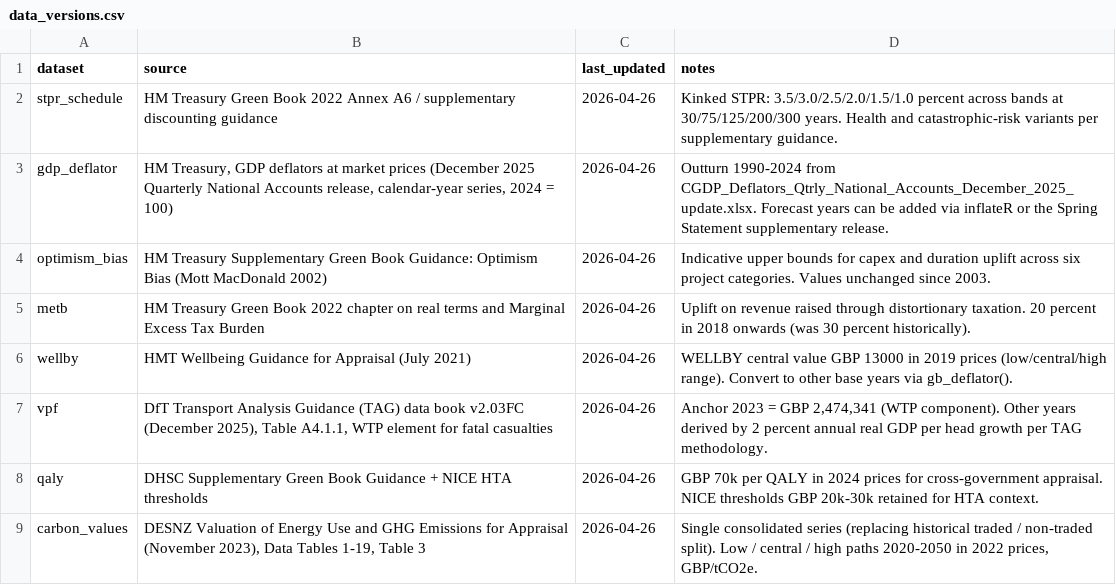
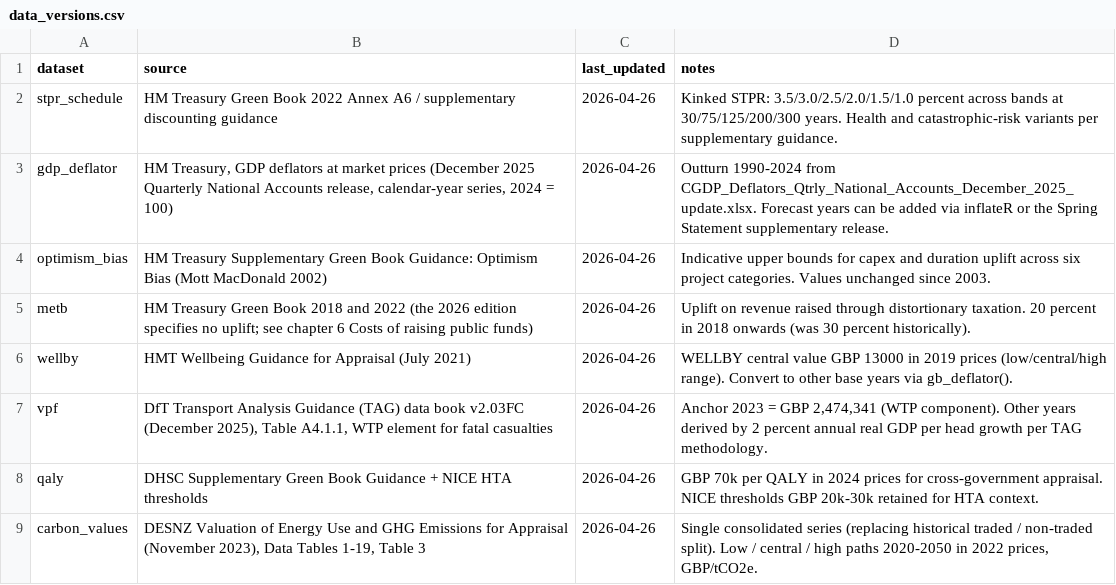
Before and after one commit to charlescoverdale/greenbook, a CSV file: inst/extdata/data_versions.csv, drawn as a sheet.

Commit message:
Stop claiming 20 percent METB as a 2026 Green Book figure
The 2026 Green Book sets no marginal excess tax burden. It does not use
the term, specifies no uplift, and says plainly that 'Practitioners
should not generally include these costs in appraisal', because most
proposals are funded from pre-determined departmental budgets so the cost
of raising the funds does not vary between the options being compared.
The single exception it gives is private finance model options.

The package asserted the opposite. metb.csv carried the note 'Maintained
at 20 percent in Green Book 2026' against a 0.20 rate, the function
description read '20 percent per Green Book 2022 / 2026', and
data_versions.csv cited the 2022 chapter as the source. Anyone appraising
on a 2026 basis and reaching for vintage = '2026' would have applied an
uplift the current guidance tells them to leave out, overstating costs.

The rate is left at 0.20 so existing code keeps working, but it is now
described as carried forward from 2022, requesting that vintage warns,
and a documentation section explains that the function is for historic
and private-finance work rather than a routine step.

```diff
--- a/inst/extdata/data_versions.csv
+++ b/inst/extdata/data_versions.csv
@@ -4,3 +4,3 @@ gdp_deflator,"HM Treasury, GDP deflators at market prices (December 2025 Quarter
 optimism_bias,HM Treasury Supplementary Green Book Guidance: Optimism Bias (Mott MacDonald 2002),2026-04-26,"Indicative upper bounds for capex and duration uplift across six project categories. Values unchanged since 2003."
-metb,HM Treasury Green Book 2022 chapter on real terms and Marginal Excess Tax Burden,2026-04-26,"Uplift on revenue raised through distortionary taxation. 20 percent in 2018 onwards (was 30 percent historically)."
+metb,HM Treasury Green Book 2018 and 2022 (the 2026 edition specifies no uplift; see chapter 6 Costs of raising public funds),2026-04-26,"Uplift on revenue raised through distortionary taxation. 20 percent in 2018 onwards (was 30 percent historically)."
 wellby,HMT Wellbeing Guidance for Appraisal (July 2021),2026-04-26,"WELLBY central value GBP 13000 in 2019 prices (low/central/high range). Convert to other base years via gb_deflator()."
```
Also changed, not shown: inst/extdata/metb.csv, 4 other files.
